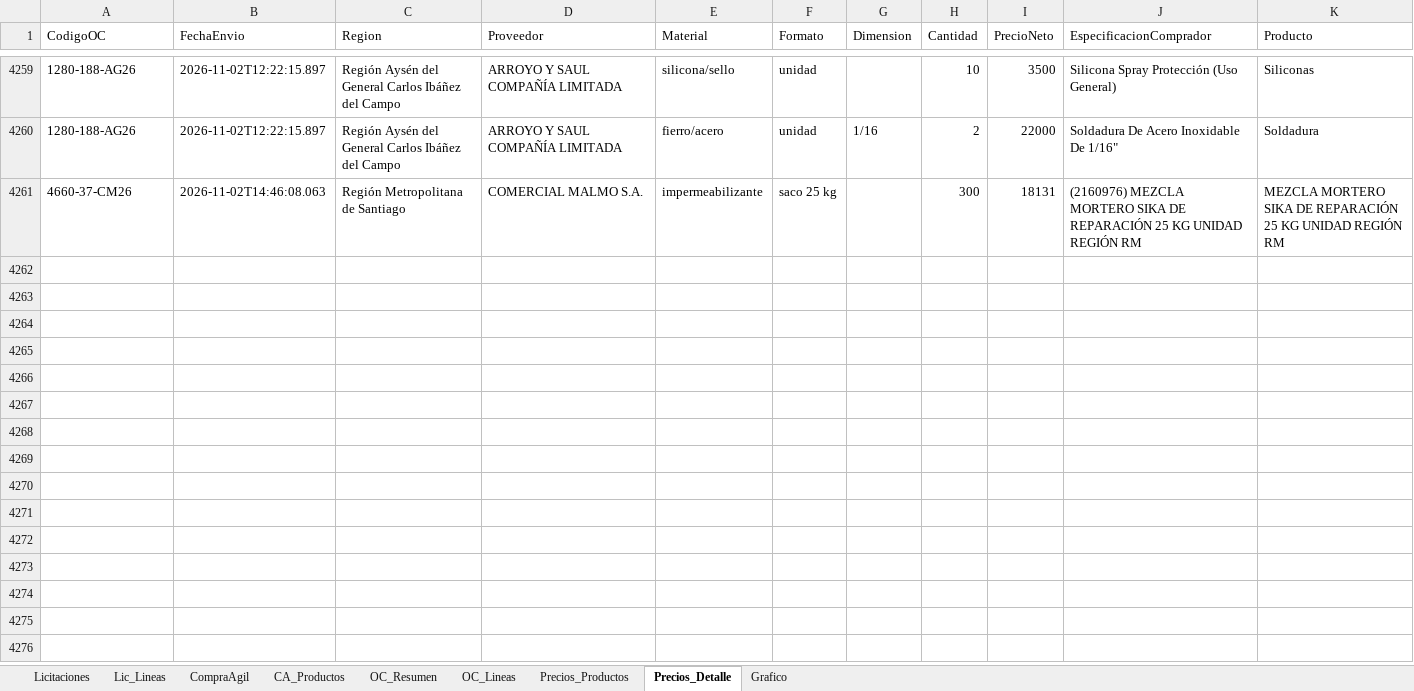
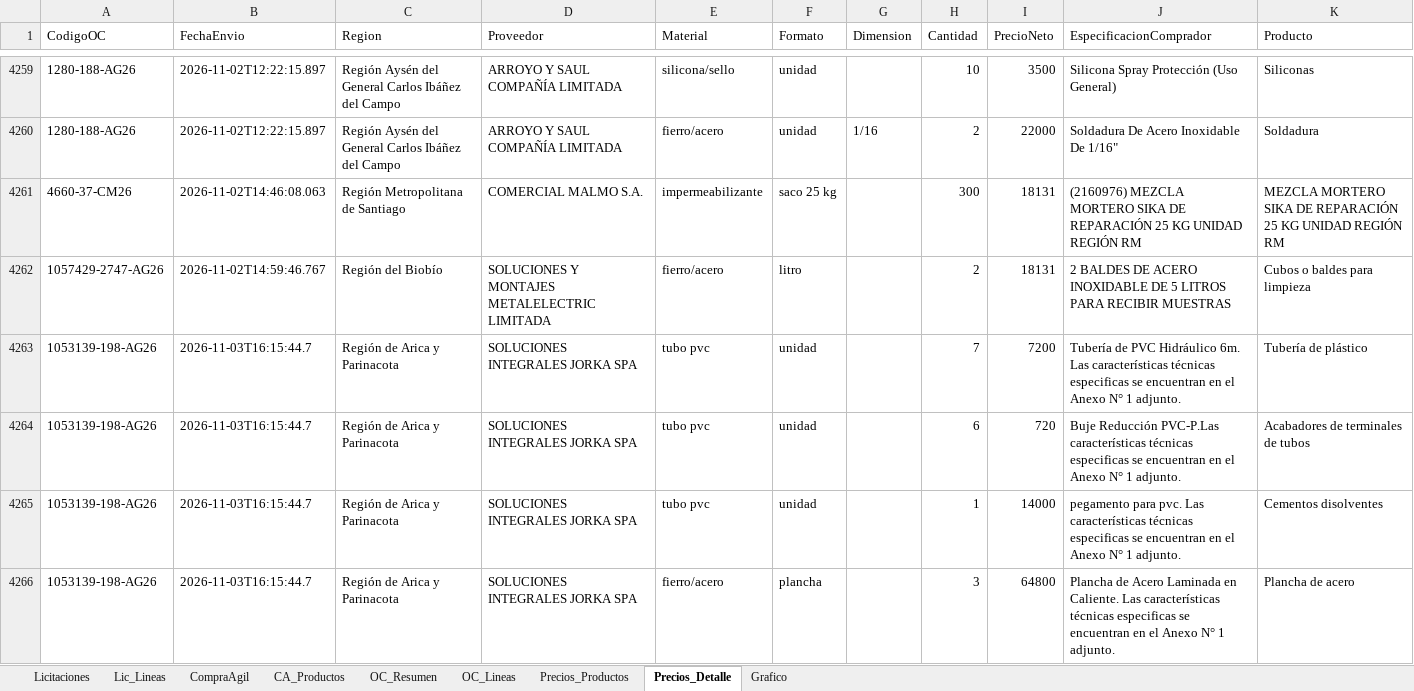
Before and after one commit to tchavarri/monitor-mercado-publico, an Excel workbook: docs/mercado_publico_construccion_RM.xlsx, sheet Precios_Detalle, drawn as a sheet; only a part is shown, gaps mark what is left out; values as stored, in another font and other column widths than the file's, no borders; the diff covers the shown part only; the diff names each change by its address in the sheet, - before the commit and + after, or states it on an @@ line.

```diff
--- a/docs/mercado_publico_construccion_RM.xlsx (sheet Precios_Detalle)
+++ b/docs/mercado_publico_construccion_RM.xlsx (sheet Precios_Detalle)
+row 4262: 1057429-2747-AG26 | 2026-11-02T14:59:46.767 | Región del Biobío | SOLUCIONES Y MONTAJES METALELECTRIC LIMITADA | fierro/acero | litro |  | 2 | 18131 | 2 BALDES DE ACERO INOXIDABLE DE 5 LITROS PARA RECIBIR MUESTRAS | Cubos o baldes para limpieza
+row 4263: 1053139-198-AG26 | 2026-11-03T16:15:44.7 | Región de Arica y Parinacota | SOLUCIONES INTEGRALES JORKA SPA | tubo pvc | unidad |  | 7 | 7200 | Tubería de PVC Hidráulico 6m. Las características técnicas especificas se encuentran en el Anexo N° 1 adjunto. | Tubería de plástico
+row 4264: 1053139-198-AG26 | 2026-11-03T16:15:44.7 | Región de Arica y Parinacota | SOLUCIONES INTEGRALES JORKA SPA | tubo pvc | unidad |  | 6 | 720 | Buje Reducción PVC-P.Las características técnicas especificas se encuentran en el Anexo N° 1 adjunto. | Acabadores de terminales de tubos
+row 4265: 1053139-198-AG26 | 2026-11-03T16:15:44.7 | Región de Arica y Parinacota | SOLUCIONES INTEGRALES JORKA SPA | tubo pvc | unidad |  | 1 | 14000 | pegamento para pvc. Las características técnicas especificas se encuentran en el Anexo N° 1 adjunto. | Cementos disolventes
+row 4266: 1053139-198-AG26 | 2026-11-03T16:15:44.7 | Región de Arica y Parinacota | SOLUCIONES INTEGRALES JORKA SPA | fierro/acero | plancha |  | 3 | 64800 | Plancha de Acero Laminada en Caliente. Las características técnicas especificas se encuentran en el Anexo N° 1 adjunto. | Plancha de acero
```
Also changed, not shown: 155 added rows elsewhere in this sheet, sheet OC_Lineas, sheet OC_Resumen, sheet Precios_Productos, sheet CA_Productos, sheet CompraAgil, sheet Lic_Lineas, 1 more sheet, charts or pictures, 3 other files.
